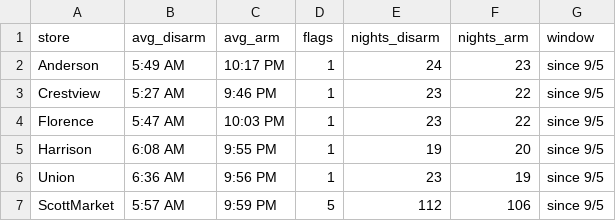
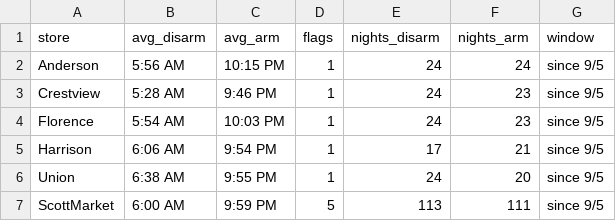
Before and after one commit to SCDashboard/DailyUploads, a CSV file: alarms-30d.csv, drawn as a sheet.

Commit message:
alarms-30d rebuild 9/29 from TC2 Gmail since 9/5

```diff
--- a/alarms-30d.csv
+++ b/alarms-30d.csv
@@ -1,7 +1,7 @@
 store,avg_disarm,avg_arm,flags,nights_disarm,nights_arm,window
-Anderson,5:49 AM,10:17 PM,1,24,23,since 9/5
-Crestview,5:27 AM,9:46 PM,1,23,22,since 9/5
-Florence,5:47 AM,10:03 PM,1,23,22,since 9/5
-Harrison,6:08 AM,9:55 PM,1,19,20,since 9/5
-Union,6:36 AM,9:56 PM,1,23,19,since 9/5
-ScottMarket,5:57 AM,9:59 PM,5,112,106,since 9/5
+Anderson,5:56 AM,10:15 PM,1,24,24,since 9/5
+Crestview,5:28 AM,9:46 PM,1,24,23,since 9/5
+Florence,5:54 AM,10:03 PM,1,24,23,since 9/5
+Harrison,6:06 AM,9:54 PM,1,17,21,since 9/5
+Union,6:38 AM,9:55 PM,1,24,20,since 9/5
+ScottMarket,6:00 AM,9:59 PM,5,113,111,since 9/5
```
